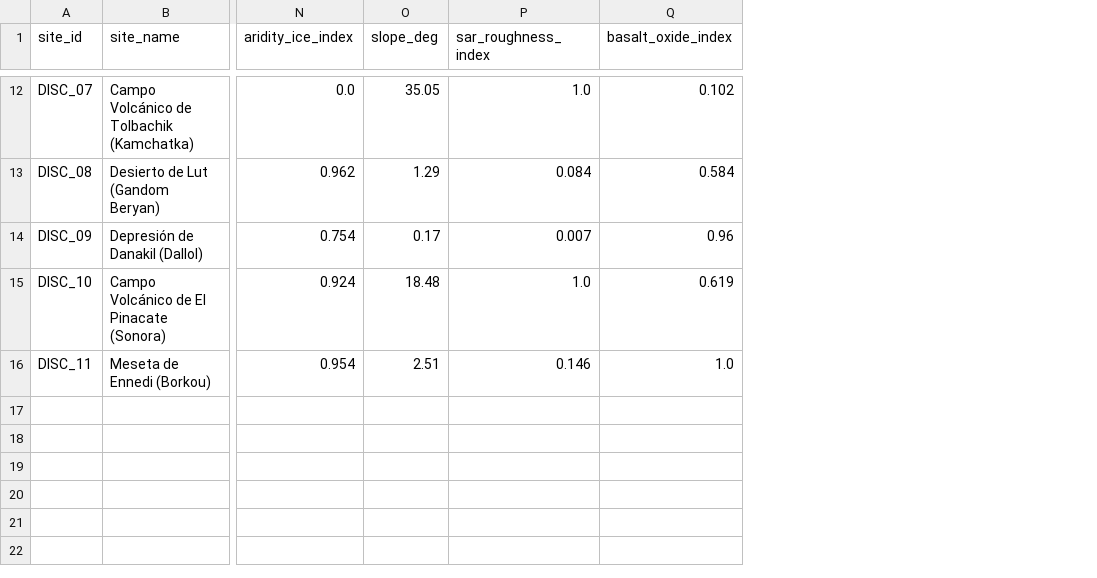
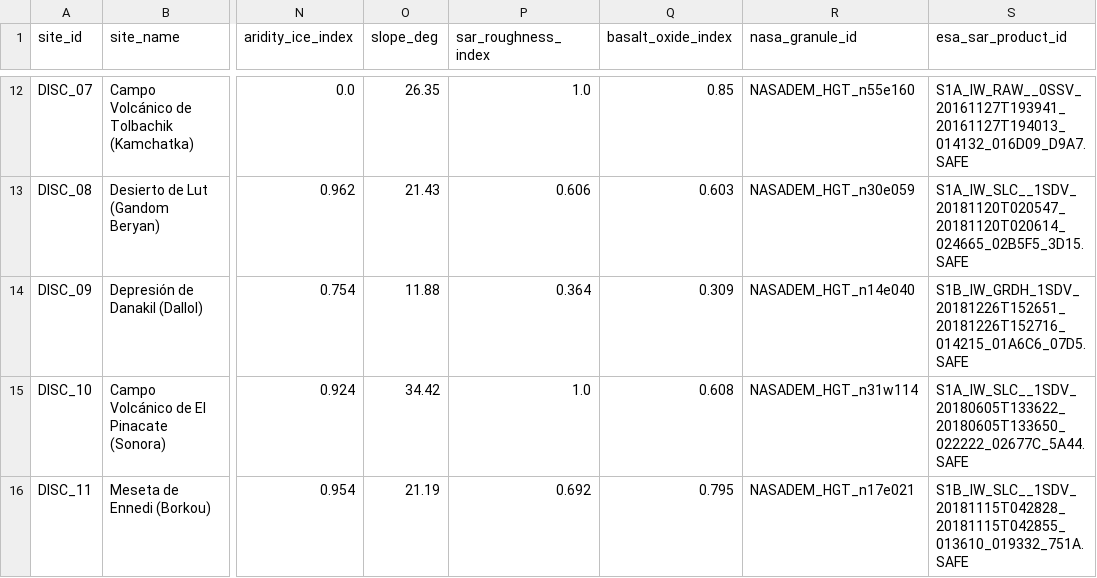
Before and after one commit to ffabiiii/nasa-analog-finder, a CSV file: data/master_analogs.csv, drawn as a sheet; only a part is shown, gaps mark what is left out; the diff covers the shown part only; the diff names each change by its address in the sheet, - before the commit and + after, or states it on an @@ line.

Commit message:
feat(compliance): migrar ETL y mapa a APIs oficiales NASA PDS, Earthdata CMR, Worldview GIBS y ESA

```diff
--- a/data/master_analogs.csv
+++ b/data/master_analogs.csv
+column R (nasa_granule_id), rows 12-16: NASADEM_HGT_n55e160 | NASADEM_HGT_n30e059 | NASADEM_HGT_n14e040 | NASADEM_HGT_n31w114 | NASADEM_HGT_n17e021
+column S (esa_sar_product_id), rows 12-16: S1A_IW_RAW__0SSV_20161127T193941_20161127T194013_014132_016D09_D9A7.SAFE | S1A_IW_SLC__1SDV_20181120T020547_20181120T020614_024665_02B5F5_3D15.SAFE | S1B_IW_GRDH_1SDV_20181226T152651_20181226T152716_014215_01A6C6_07D5.SAFE | S1A_IW_SLC__1SDV_20180605T133622_20180605T133650_022222_02677C_5A44.SAFE | S1B_IW_SLC__1SDV_20181115T042828_20181115T042855_013610_019332_751A.SAFE
-O12 (slope_deg): 35.05
+O12 (slope_deg): 26.35
-Q12 (basalt_oxide_index): 0.102
+Q12 (basalt_oxide_index): 0.85
-O13 (slope_deg): 1.29
+O13 (slope_deg): 21.43
-P13 (sar_roughness_index): 0.084
+P13 (sar_roughness_index): 0.606
-Q13 (basalt_oxide_index): 0.584
+Q13 (basalt_oxide_index): 0.603
-O14 (slope_deg): 0.17
+O14 (slope_deg): 11.88
-P14 (sar_roughness_index): 0.007
+P14 (sar_roughness_index): 0.364
-Q14 (basalt_oxide_index): 0.96
+Q14 (basalt_oxide_index): 0.309
-O15 (slope_deg): 18.48
+O15 (slope_deg): 34.42
-Q15 (basalt_oxide_index): 0.619
+Q15 (basalt_oxide_index): 0.608
-O16 (slope_deg): 2.51
+O16 (slope_deg): 21.19
-P16 (sar_roughness_index): 0.146
+P16 (sar_roughness_index): 0.692
-Q16 (basalt_oxide_index): 1.0
+Q16 (basalt_oxide_index): 0.795
```
Also changed, not shown: 29 edited cells elsewhere in this file, data/terrain_sar_real.csv, 4 other files.
